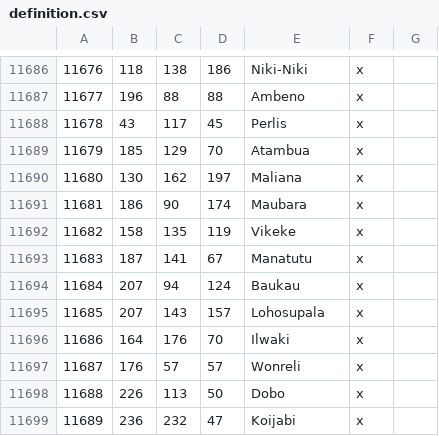
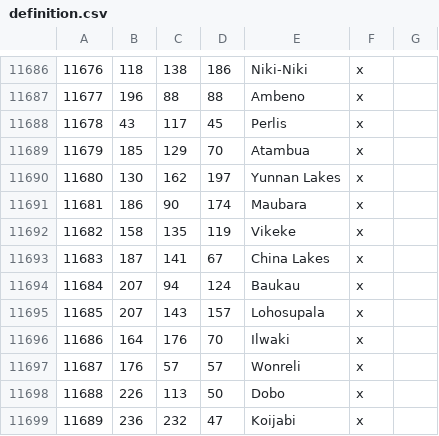
Before and after one commit to Rajas-of-Indochina/mod, a CSV file: indochina/map_data/definition.csv, drawn as a sheet; only a part is shown, gaps mark what is left out.

```diff
--- a/indochina/map_data/definition.csv
+++ b/indochina/map_data/definition.csv
@@ -11689,6 +11689,6 @@
 11679;185;129;70;Atambua;x;
-11680;130;162;197;Maliana;x;
+11680;130;162;197;Yunnan Lakes;x;
 11681;186;90;174;Maubara;x;
 11682;158;135;119;Vikeke;x;
-11683;187;141;67;Manatutu;x;
+11683;187;141;67;China Lakes;x;
 11684;207;94;124;Baukau;x;
```
Also changed, not shown: 2 other files.
